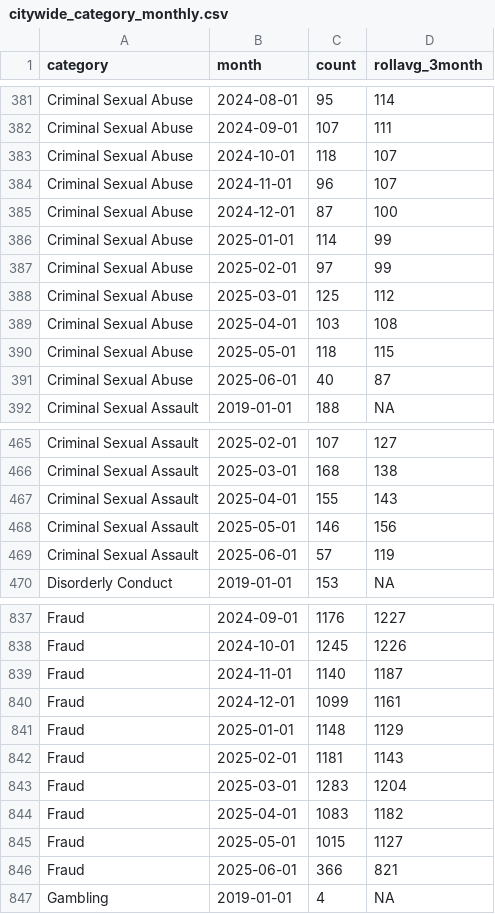
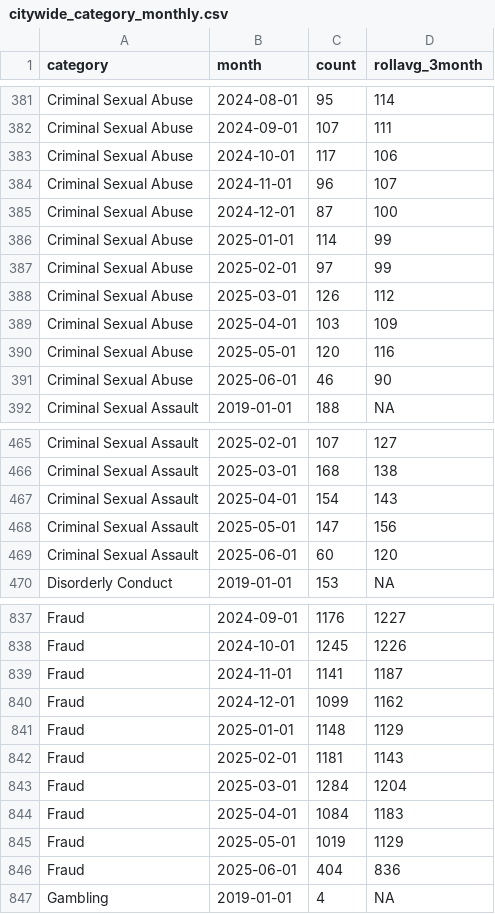
Before and after one commit to abcotvdata/safetytracker_chicago, a CSV file: data/output/monthly/citywide_category_monthly.csv, drawn as a sheet; only a part is shown, gaps mark what is left out; the diff covers the shown part only.

Commit message:
New crime data collected

```diff
--- a/data/output/monthly/citywide_category_monthly.csv
+++ b/data/output/monthly/citywide_category_monthly.csv
@@ -382,3 +382,3 @@ Criminal Sexual Abuse,2024-08-01,95,114
 Criminal Sexual Abuse,2024-09-01,107,111
-Criminal Sexual Abuse,2024-10-01,118,107
+Criminal Sexual Abuse,2024-10-01,117,106
 Criminal Sexual Abuse,2024-11-01,96,107
@@ -387,6 +387,6 @@ Criminal Sexual Abuse,2025-01-01,114,99
 Criminal Sexual Abuse,2025-02-01,97,99
-Criminal Sexual Abuse,2025-03-01,125,112
-Criminal Sexual Abuse,2025-04-01,103,108
-Criminal Sexual Abuse,2025-05-01,118,115
-Criminal Sexual Abuse,2025-06-01,40,87
+Criminal Sexual Abuse,2025-03-01,126,112
+Criminal Sexual Abuse,2025-04-01,103,109
+Criminal Sexual Abuse,2025-05-01,120,116
+Criminal Sexual Abuse,2025-06-01,46,90
 Criminal Sexual Assault,2019-01-01,188,NA
@@ -466,5 +466,5 @@ Criminal Sexual Assault,2025-02-01,107,127
 Criminal Sexual Assault,2025-03-01,168,138
-Criminal Sexual Assault,2025-04-01,155,143
-Criminal Sexual Assault,2025-05-01,146,156
-Criminal Sexual Assault,2025-06-01,57,119
+Criminal Sexual Assault,2025-04-01,154,143
+Criminal Sexual Assault,2025-05-01,147,156
+Criminal Sexual Assault,2025-06-01,60,120
 Disorderly Conduct,2019-01-01,153,NA
@@ -838,10 +838,10 @@ Fraud,2024-09-01,1176,1227
 Fraud,2024-10-01,1245,1226
-Fraud,2024-11-01,1140,1187
-Fraud,2024-12-01,1099,1161
+Fraud,2024-11-01,1141,1187
+Fraud,2024-12-01,1099,1162
 Fraud,2025-01-01,1148,1129
 Fraud,2025-02-01,1181,1143
-Fraud,2025-03-01,1283,1204
-Fraud,2025-04-01,1083,1182
-Fraud,2025-05-01,1015,1127
-Fraud,2025-06-01,366,821
+Fraud,2025-03-01,1284,1204
+Fraud,2025-04-01,1084,1183
+Fraud,2025-05-01,1019,1129
+Fraud,2025-06-01,404,836
 Gambling,2019-01-01,4,NA
```
Also changed, not shown: 1 added row and 60 edited cells elsewhere in this file, data/output/areas/area_type.csv, data/output/areas/burglaries_area.csv, 48 other files.
